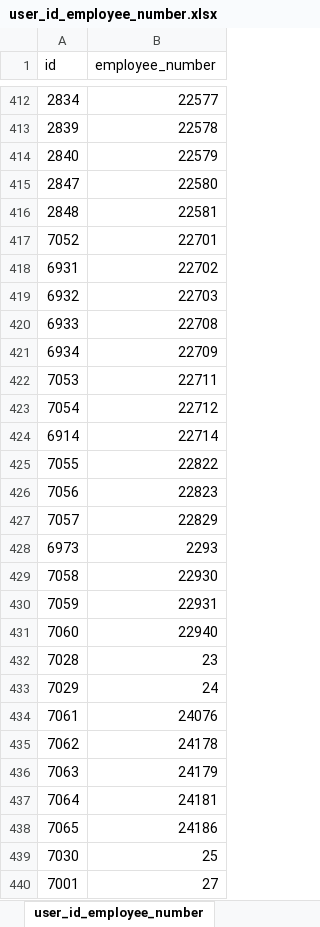
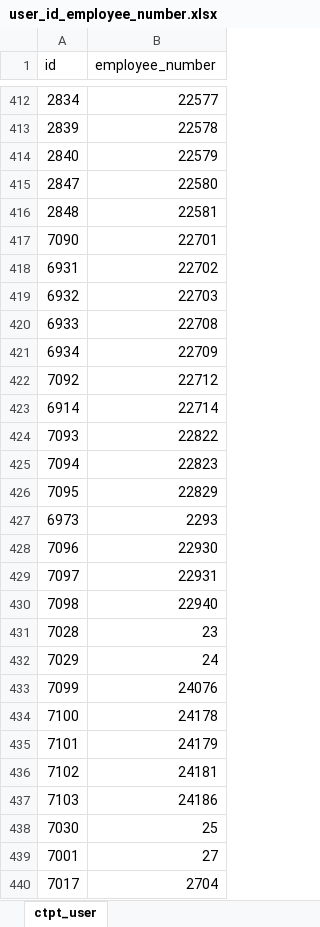
Before and after one commit to saadMeddiche/DataCollector, an Excel workbook: src/main/resources/dataSource/user_id_employee_number.xlsx, sheet ctpt_user, drawn as a sheet; only a part is shown, gaps mark what is left out; the shorter side is filled out with more unchanged rows; values as stored, in another font and other column widths than the file's, no borders; removed rows and columns are numbered as before the commit, all else as after; the diff covers the shown part only; the diff names each change by its address in the sheet, - before the commit and + after, or states it on an @@ line.

```diff
--- a/src/main/resources/dataSource/user_id_employee_number.xlsx (sheet ctpt_user)
+++ b/src/main/resources/dataSource/user_id_employee_number.xlsx (sheet ctpt_user)
-sheet tab: user_id_employee_number
+sheet tab: ctpt_user
-A417 (id): 7052
+A417 (id): 7090
-row 422: 7053 | 22711
-A422 (id): 7054
+A422 (id): 7092
-A424 (id): 7055
+A424 (id): 7093
-A425 (id): 7056
+A425 (id): 7094
-A426 (id): 7057
+A426 (id): 7095
-A428 (id): 7058
+A428 (id): 7096
-A429 (id): 7059
+A429 (id): 7097
-A430 (id): 7060
+A430 (id): 7098
-A433 (id): 7061
+A433 (id): 7099
-A434 (id): 7062
+A434 (id): 7100
-A435 (id): 7063
+A435 (id): 7101
-A436 (id): 7064
+A436 (id): 7102
-A437 (id): 7065
+A437 (id): 7103
```
Also changed, not shown: 19 added rows, 15 removed rows and 22 edited cells elsewhere in this sheet, 27 other files.
